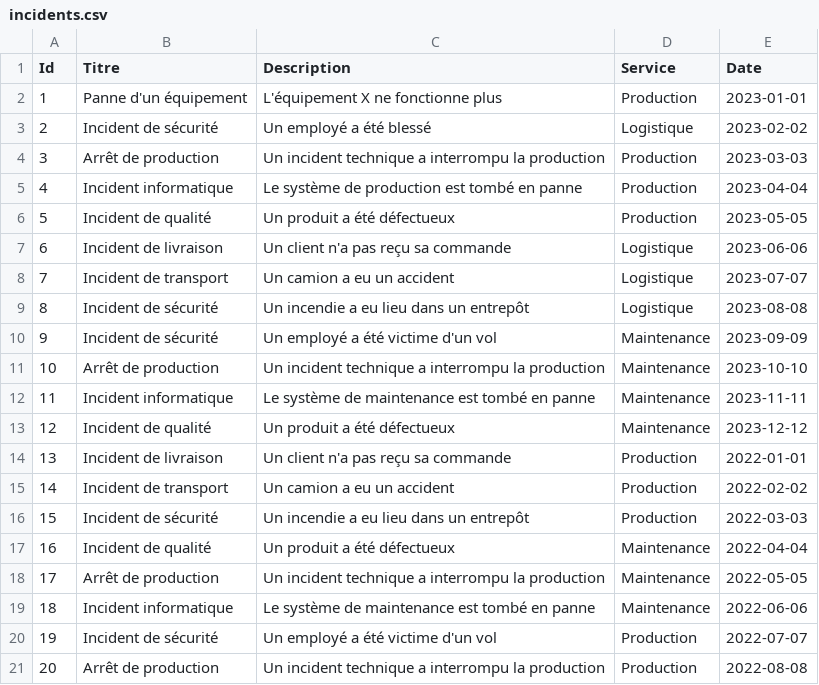
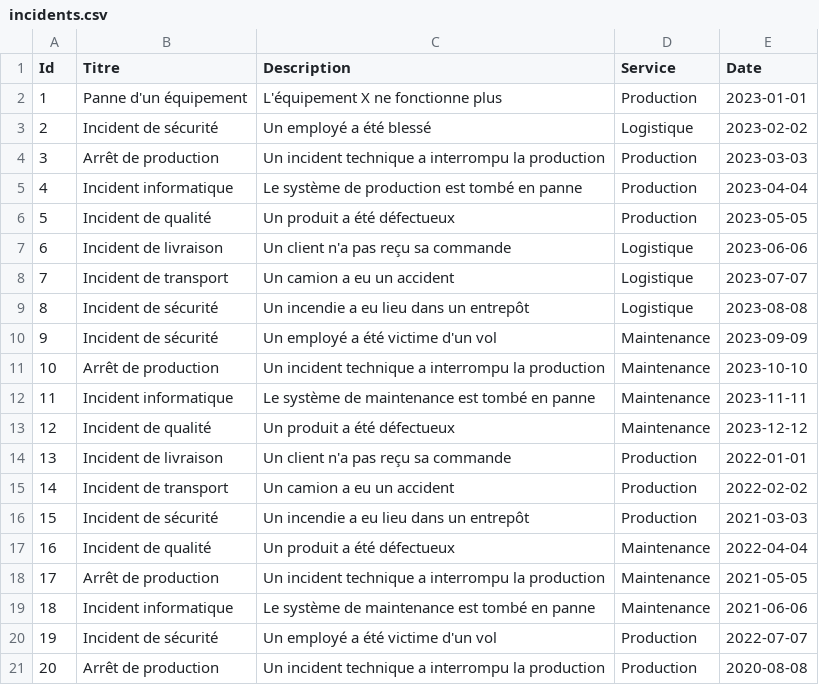
Before and after one commit to Yassine-Karimi/Big_Data_Spark_SQL, a CSV file: src/main/resources/incidents.csv, drawn as a sheet.

```diff
--- a/src/main/resources/incidents.csv
+++ b/src/main/resources/incidents.csv
@@ -15,7 +15,7 @@ Id,Titre,Description,Service,Date
 14,Incident de transport,Un camion a eu un accident,Production,2022-02-02
-15,Incident de sécurité,Un incendie a eu lieu dans un entrepôt,Production,2022-03-03
+15,Incident de sécurité,Un incendie a eu lieu dans un entrepôt,Production,2021-03-03
 16,Incident de qualité,Un produit a été défectueux,Maintenance,2022-04-04
-17,Arrêt de production,Un incident technique a interrompu la production,Maintenance,2022-05-05
-18,Incident informatique,Le système de maintenance est tombé en panne,Maintenance,2022-06-06
+17,Arrêt de production,Un incident technique a interrompu la production,Maintenance,2021-05-05
+18,Incident informatique,Le système de maintenance est tombé en panne,Maintenance,2021-06-06
 19,Incident de sécurité,Un employé a été victime d'un vol,Production,2022-07-07
-20,Arrêt de production,Un incident technique a interrompu la production,Production,2022-08-08
+20,Arrêt de production,Un incident technique a interrompu la production,Production,2020-08-08
```
Also changed, not shown: 3 other files.
